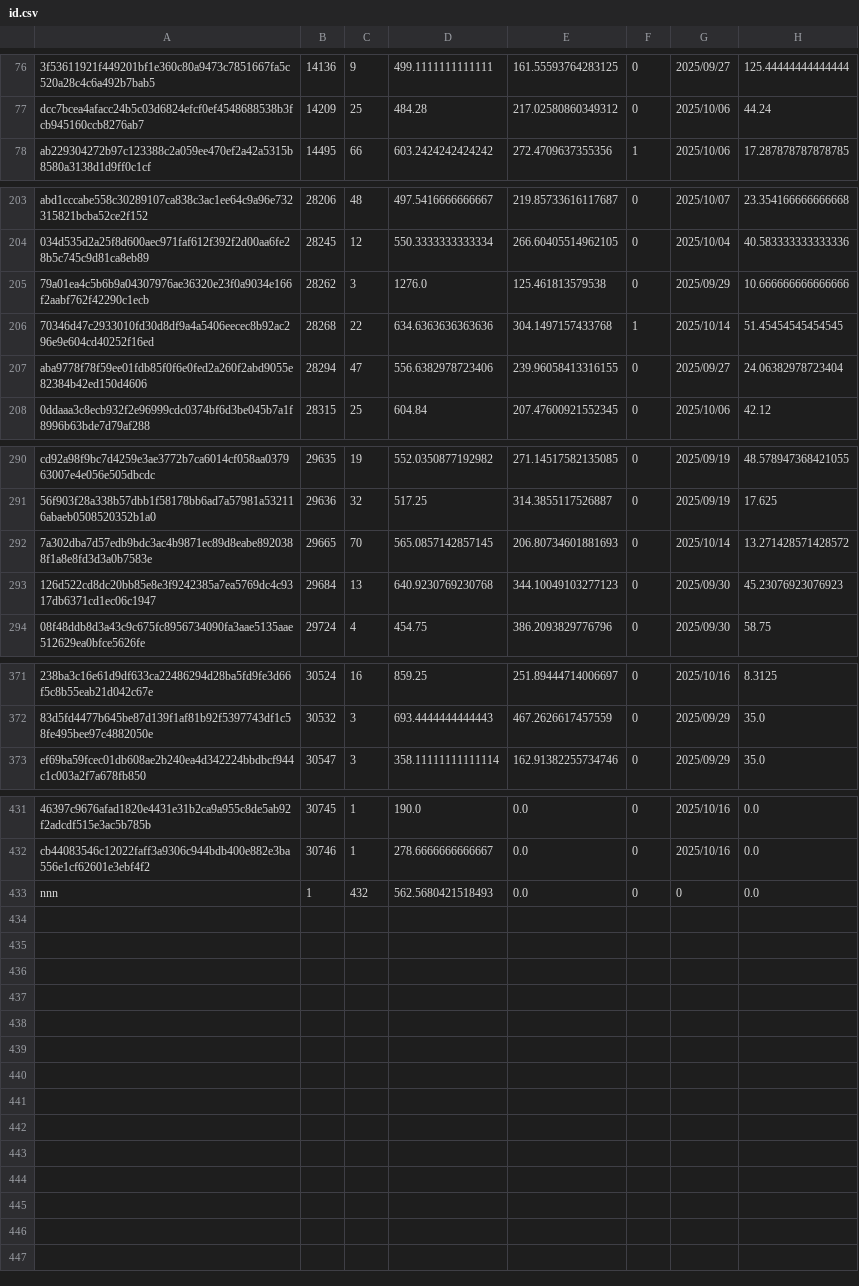
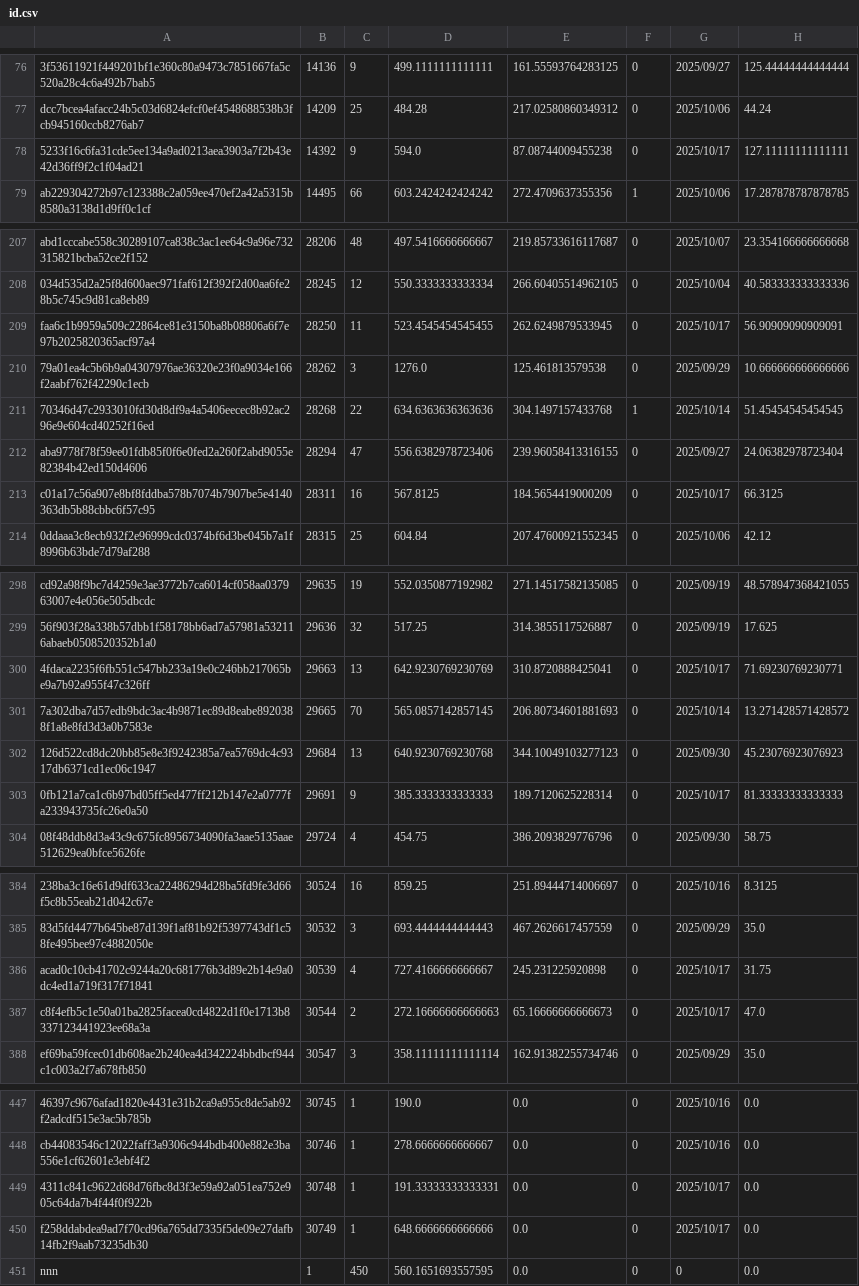
Before and after one commit to Daikie/NCPDA, a CSV file: js/id.csv, drawn as a sheet; only a part is shown, gaps mark what is left out; addresses are those after the commit; the diff covers the shown part only; the diff names each change by its address in the sheet, - before the commit and + after, or states it on an @@ line.

```diff
--- a/js/id.csv
+++ b/js/id.csv
+row 78: 5233f16c6fa31cde5ee134a9ad0213aea3903a7f2b43e42d36ff9f2c1f04ad21 | 14392 | 9 | 594.0 | 87.08744009455238 | 0 | 2025/10/17 | 127.11111111111111
+row 209: faa6c1b9959a509c22864ce81e3150ba8b08806a6f7e97b2025820365acf97a4 | 28250 | 11 | 523.4545454545455 | 262.6249879533945 | 0 | 2025/10/17 | 56.90909090909091
+row 213: c01a17c56a907e8bf8fddba578b7074b7907be5e4140363db5b88cbbc6f57c95 | 28311 | 16 | 567.8125 | 184.5654419000209 | 0 | 2025/10/17 | 66.3125
+row 300: 4fdaca2235f6fb551c547bb233a19e0c246bb217065be9a7b92a955f47c326ff | 29663 | 13 | 642.9230769230769 | 310.8720888425041 | 0 | 2025/10/17 | 71.69230769230771
+row 303: 0fb121a7ca1c6b97bd05ff5ed477ff212b147e2a0777fa233943735fc26e0a50 | 29691 | 9 | 385.3333333333333 | 189.7120625228314 | 0 | 2025/10/17 | 81.33333333333333
+row 386: acad0c10cb41702c9244a20c681776b3d89e2b14e9a0dc4ed1a719f317f71841 | 30539 | 4 | 727.4166666666667 | 245.231225920898 | 0 | 2025/10/17 | 31.75
+row 387: c8f4efb5c1e50a01ba2825facea0cd4822d1f0e1713b8337123441923ee68a3a | 30544 | 2 | 272.16666666666663 | 65.16666666666673 | 0 | 2025/10/17 | 47.0
+row 449: 4311c841c9622d68d76fbc8d3f3e59a92a051ea752e905c64da7b4f44f0f922b | 30748 | 1 | 191.33333333333331 | 0.0 | 0 | 2025/10/17 | 0.0
+row 450: f258ddabdea9ad7f70cd96a765dd7335f5de09e27dafb14fb2f9aab73235db30 | 30749 | 1 | 648.6666666666666 | 0.0 | 0 | 2025/10/17 | 0.0
-C451: 432
+C451: 450
-D451: 562.5680421518493
+D451: 560.1651693557595
```
Also changed, not shown: 9 added rows and 40 edited cells elsewhere in this file, js/inventory.csv, 1 other file.
